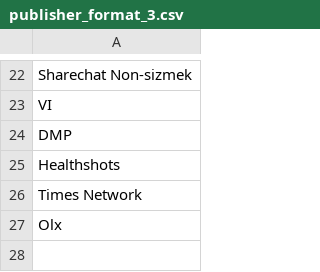
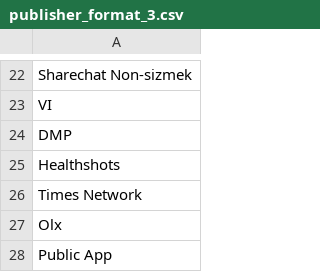
Before and after one commit to ishankagg/Python_flask_app, a CSV file: main_input_files/publisher_format_3.csv, drawn as a sheet; only a part is shown, gaps mark what is left out; the diff names each change by its address in the sheet, - before the commit and + after, or states it on an @@ line.

```diff
--- a/main_input_files/publisher_format_3.csv
+++ b/main_input_files/publisher_format_3.csv
+row 28: Public App
```
Also changed, not shown: 2 other files.
